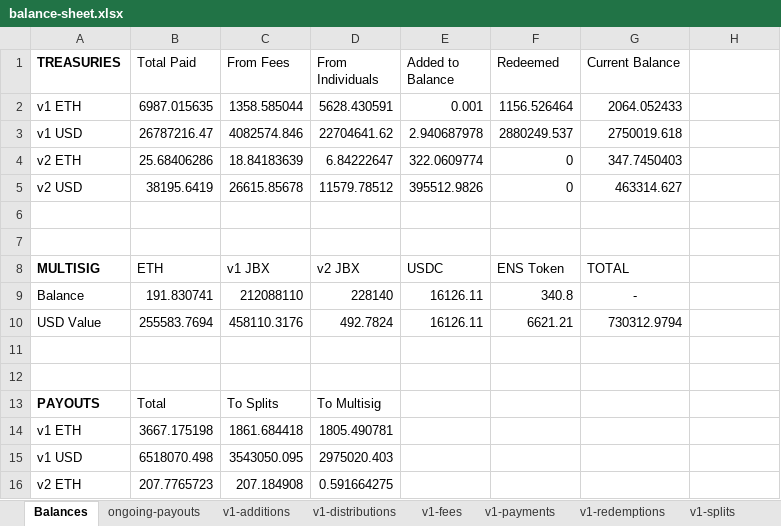
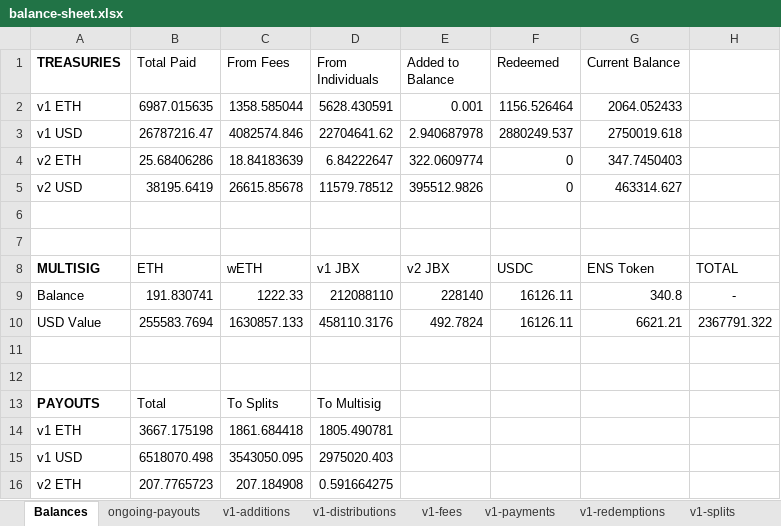
Before and after one commit to filipv-eth/juice-accounting, an Excel workbook: balance-sheet/balance-sheet.xlsx, sheet Balances, drawn as a sheet; only a part is shown; values as stored, in another font and other column widths than the file's, no borders; removed rows and columns are numbered as before the commit, all else as after; the diff names each change by its address in the sheet, - before the commit and + after, or states it on an @@ line.

Commit message:
add wETH to balance sheet

```diff
--- a/balance-sheet/balance-sheet.xlsx (sheet Balances)
+++ b/balance-sheet/balance-sheet.xlsx (sheet Balances)
-C8 (From Fees): v1 JBX
+C8 (From Fees): wETH
-D8 (From Individuals): v2 JBX
+D8 (From Individuals): v1 JBX
-E8 (Added to Balance): USDC
+E8 (Added to Balance): v2 JBX
-F8 (Redeemed): ENS Token
+F8 (Redeemed): USDC
-G8 (Current Balance): TOTAL
+G8 (Current Balance): ENS Token
-H8: (empty)
+H8: TOTAL
-row 9: Balance | 191.830741 | 212088110 | 228140 | 16126.11 | 340.8 | -
-row 10: USD Value | 255583.7694 | 458110.3176 | 492.7824 | 16126.11 | 6621.21 | 730312.9794
+row 9: Balance | 191.830741 | 1222.33 | 212088110 | 228140 | 16126.11 | 340.8 | -
+row 10: USD Value | 255583.7694 | 1630857.133 | 458110.3176 | 492.7824 | 16126.11 | 6621.21 | 2367791.322
```
